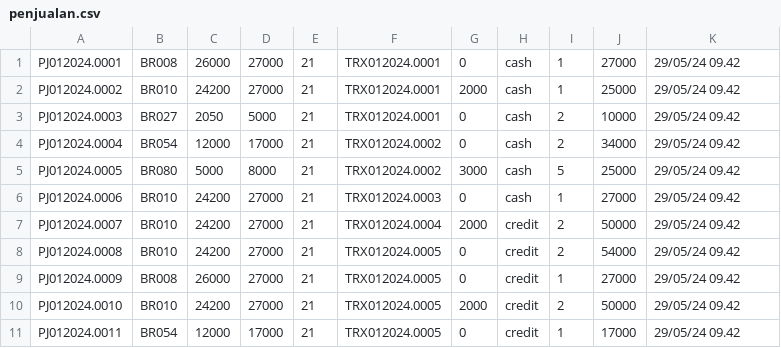
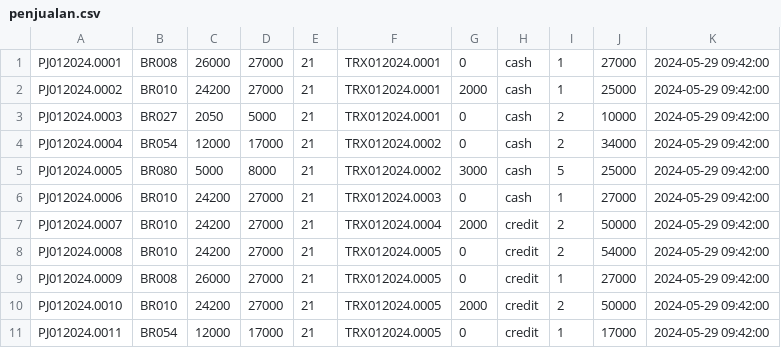
Before and after one commit to dans49/kopsaw, a CSV file: sample_data (nota-penjualan-pembayaran)/penjualan.csv, drawn as a sheet.

Commit message:
edit sample data dan masukan database ke folder sample data

```diff
--- a/sample_data (nota-penjualan-pembayaran)/penjualan.csv
+++ b/sample_data (nota-penjualan-pembayaran)/penjualan.csv
@@ -1,11 +1,11 @@
-PJ012024.0001;BR008;26000;27000;21;TRX012024.0001;0;cash;1;27000;29/05/24 09.42
-PJ012024.0002;BR010;24200;27000;21;TRX012024.0001;2000;cash;1;25000;29/05/24 09.42
-PJ012024.0003;BR027;2050;5000;21;TRX012024.0001;0;cash;2;10000;29/05/24 09.42
-PJ012024.0004;BR054;12000;17000;21;TRX012024.0002;0;cash;2;34000;29/05/24 09.42
-PJ012024.0005;BR080;5000;8000;21;TRX012024.0002;3000;cash;5;25000;29/05/24 09.42
-PJ012024.0006;BR010;24200;27000;21;TRX012024.0003;0;cash;1;27000;29/05/24 09.42
-PJ012024.0007;BR010;24200;27000;21;TRX012024.0004;2000;credit;2;50000;29/05/24 09.42
-PJ012024.0008;BR010;24200;27000;21;TRX012024.0005;0;credit;2;54000;29/05/24 09.42
-PJ012024.0009;BR008;26000;27000;21;TRX012024.0005;0;credit;1;27000;29/05/24 09.42
-PJ012024.0010;BR010;24200;27000;21;TRX012024.0005;2000;credit;2;50000;29/05/24 09.42
-PJ012024.0011;BR054;12000;17000;21;TRX012024.0005;0;credit;1;17000;29/05/24 09.42
+PJ012024.0001;BR008;26000;27000;21;TRX012024.0001;0;cash;1;27000;2024-05-29 09:42:00
+PJ012024.0002;BR010;24200;27000;21;TRX012024.0001;2000;cash;1;25000;2024-05-29 09:42:00
+PJ012024.0003;BR027;2050;5000;21;TRX012024.0001;0;cash;2;10000;2024-05-29 09:42:00
+PJ012024.0004;BR054;12000;17000;21;TRX012024.0002;0;cash;2;34000;2024-05-29 09:42:00
+PJ012024.0005;BR080;5000;8000;21;TRX012024.0002;3000;cash;5;25000;2024-05-29 09:42:00
+PJ012024.0006;BR010;24200;27000;21;TRX012024.0003;0;cash;1;27000;2024-05-29 09:42:00
+PJ012024.0007;BR010;24200;27000;21;TRX012024.0004;2000;credit;2;50000;2024-05-29 09:42:00
+PJ012024.0008;BR010;24200;27000;21;TRX012024.0005;0;credit;2;54000;2024-05-29 09:42:00
+PJ012024.0009;BR008;26000;27000;21;TRX012024.0005;0;credit;1;27000;2024-05-29 09:42:00
+PJ012024.0010;BR010;24200;27000;21;TRX012024.0005;2000;credit;2;50000;2024-05-29 09:42:00
+PJ012024.0011;BR054;12000;17000;21;TRX012024.0005;0;credit;1;17000;2024-05-29 09:42:00
```
Also changed, not shown: sample_data (nota-penjualan-pembayaran)/nota.csv, sample_data (nota-penjualan-pembayaran)/pembayaran.csv, 1 other file.
